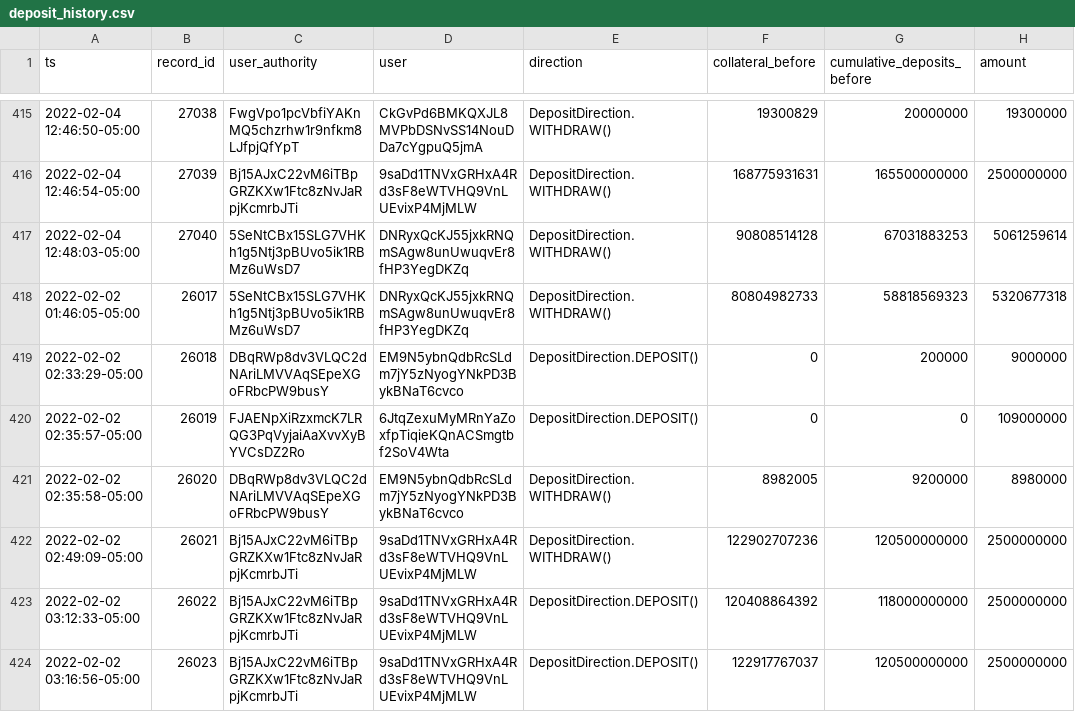
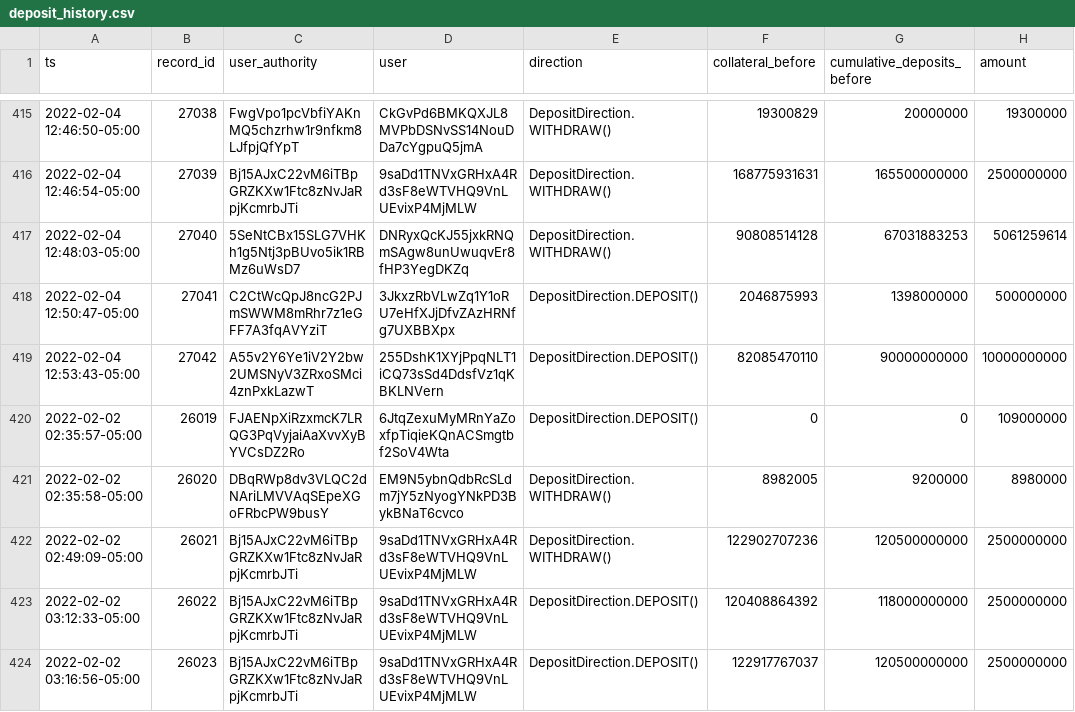
Before and after one commit to lmvdz/drift-flat-data, a CSV file: data/deposit_history.csv, drawn as a sheet; only a part is shown, gaps mark what is left out; removed rows and columns are numbered as before the commit, all else as after; the diff names each change by its address in the sheet, - before the commit and + after, or states it on an @@ line.

```diff
--- a/data/deposit_history.csv
+++ b/data/deposit_history.csv
-row 418: 2022-02-02 01:46:05-05:00 | 26017 | 5SeNtCBx15SLG7VHKh1g5Ntj3pBUvo5ik1RBMz6uWsD7 | DNRyxQcKJ55jxkRNQmSAgw8unUwuqvEr8fHP3YegDKZq | DepositDirection.WITHDRAW() | 80804982733 | 58818569323 | 5320677318
-row 419: 2022-02-02 02:33:29-05:00 | 26018 | DBqRWp8dv3VLQC2dNAriLMVVAqSEpeXGoFRbcPW9busY | EM9N5ybnQdbRcSLdm7jY5zNyogYNkPD3BykBNaT6cvco | DepositDirection.DEPOSIT() | 0 | 200000 | 9000000
+row 418: 2022-02-04 12:50:47-05:00 | 27041 | C2CtWcQpJ8ncG2PJmSWWM8mRhr7z1eGFF7A3fqAVYziT | 3JkxzRbVLwZq1Y1oRU7eHfXJjDfvZAzHRNfg7UXBBXpx | DepositDirection.DEPOSIT() | 2046875993 | 1398000000 | 500000000
+row 419: 2022-02-04 12:53:43-05:00 | 27042 | A55v2Y6Ye1iV2Y2bw2UMSNyV3ZRxoSMci4znPxkLazwT | 255DshK1XYjPpqNLT1iCQ73sSd4DdsfVz1qKBKLNVern | DepositDirection.DEPOSIT() | 82085470110 | 90000000000 | 10000000000
```
Also changed, not shown: data/fundingPayment_history.csv, data/markets_state.csv, 4 other files.
